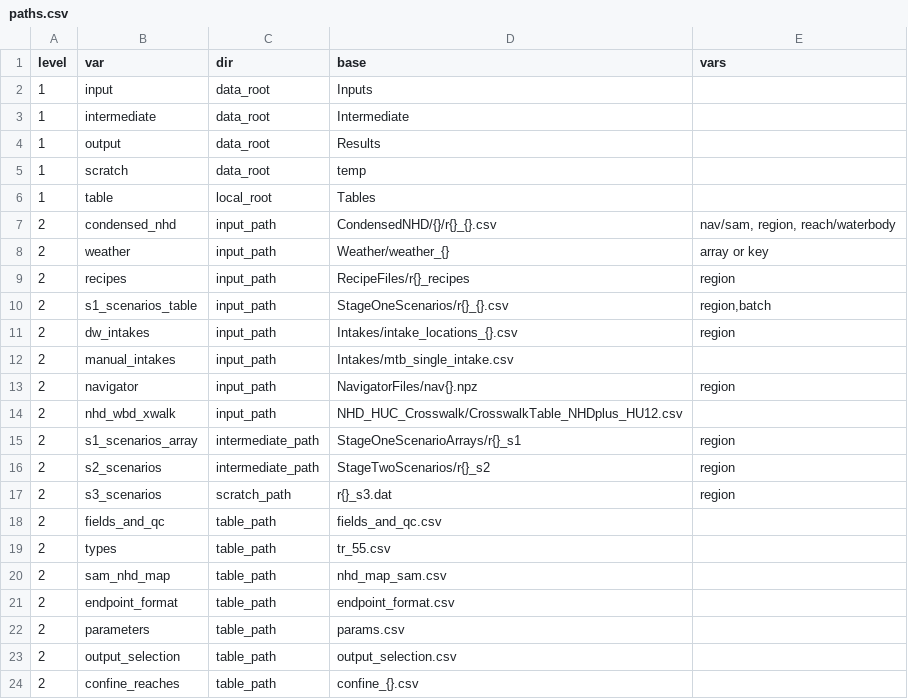
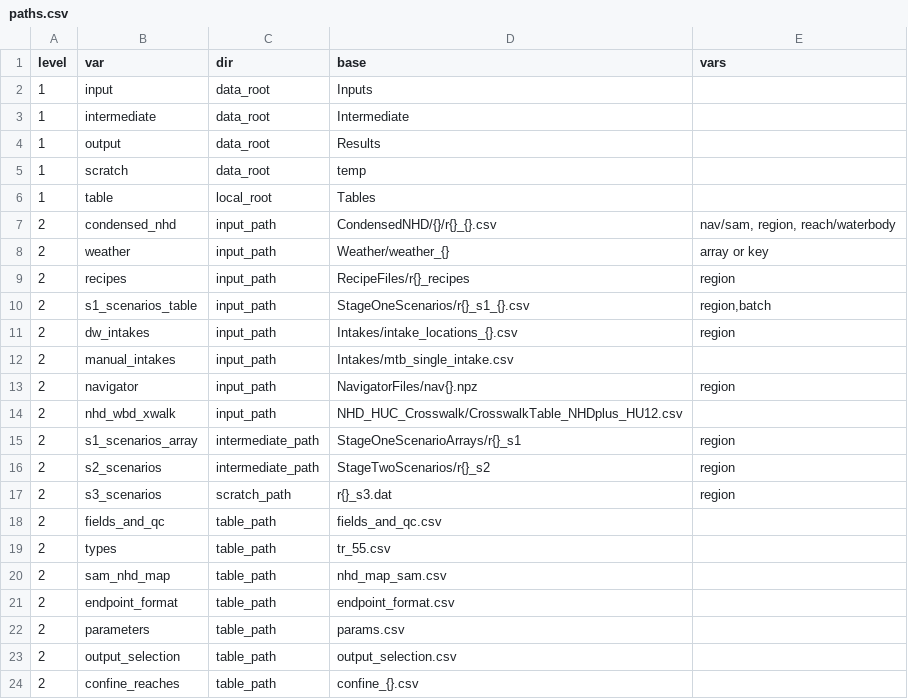
Before and after one commit to USEPA/opp-efed-sam, a CSV file: Tables/paths.csv, drawn as a sheet.

Commit message:
add _s1 to table path

```diff
--- a/Tables/paths.csv
+++ b/Tables/paths.csv
@@ -9,3 +9,3 @@ level,var,dir,base,vars
 2,recipes,input_path,RecipeFiles/r{}_recipes,region
-2,s1_scenarios_table,input_path,StageOneScenarios/r{}_{}.csv,"region,batch"
+2,s1_scenarios_table,input_path,StageOneScenarios/r{}_s1_{}.csv,"region,batch"
 2,dw_intakes,input_path,Intakes/intake_locations_{}.csv,region
```
